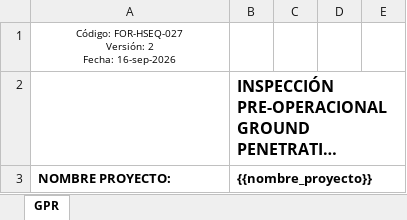
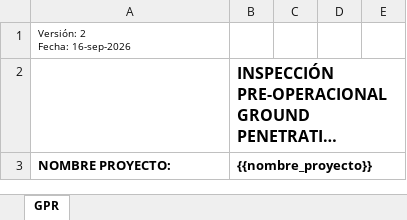
Before and after one commit to MappingProcimec/PROCIMEC, an Excel workbook: formatos/FOR-HSEQ-027_Inspeccion_preoperacional_GPR.xlsx, sheet GPR, drawn as a sheet; only a part is shown; long unchanged cells end in …; values as stored, in another font and other column widths than the file's, no borders; charts and pictures not drawn; ↵ is a line break in a cell; the diff names each change by its address in the sheet, - before the commit and + after, or states it on an @@ line.

```diff
--- a/formatos/FOR-HSEQ-027_Inspeccion_preoperacional_GPR.xlsx (sheet GPR)
+++ b/formatos/FOR-HSEQ-027_Inspeccion_preoperacional_GPR.xlsx (sheet GPR)
-A1: Código: FOR-HSEQ-027 ↵ Versión: 2 ↵ Fecha: 16-sep-2026
+A1: Versión: 2 ↵ Fecha: 16-sep-2026
-A1 alignment: center
+A1 alignment: left
```
Also changed, not shown: charts or pictures, formatos/FOR-HSEQ-024_Inspeccion_preoperacional_Drone.xlsx, formatos/FOR-HSEQ-029_Inspeccion_preoperacional_Vehiculo.xlsx, 18 other files.
